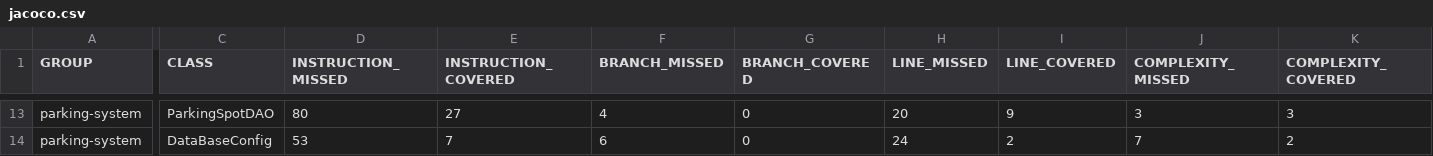
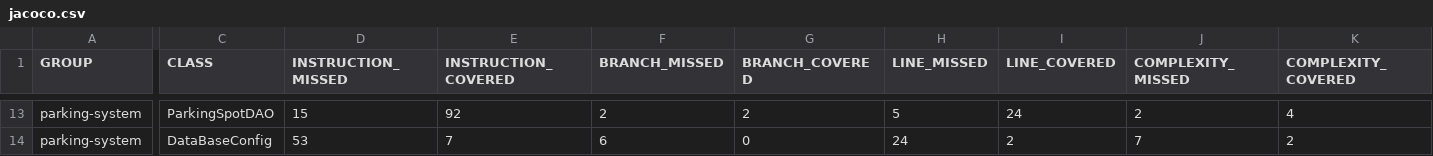
Before and after one commit to HobiniainaR/Rabemanantsoa-Hobiniaina-tester-Java, a CSV file: target/site/jacoco/jacoco.csv, drawn as a sheet; only a part is shown, gaps mark what is left out; the diff covers the shown part only; the diff names each change by its address in the sheet, - before the commit and + after, or states it on an @@ line.

```diff
--- a/target/site/jacoco/jacoco.csv
+++ b/target/site/jacoco/jacoco.csv
-D13 (INSTRUCTION_MISSED): 80
+D13 (INSTRUCTION_MISSED): 15
-E13 (INSTRUCTION_COVERED): 27
+E13 (INSTRUCTION_COVERED): 92
-F13 (BRANCH_MISSED): 4
+F13 (BRANCH_MISSED): 2
-G13 (BRANCH_COVERED): 0
+G13 (BRANCH_COVERED): 2
-H13 (LINE_MISSED): 20
+H13 (LINE_MISSED): 5
-I13 (LINE_COVERED): 9
+I13 (LINE_COVERED): 24
-J13 (COMPLEXITY_MISSED): 3
+J13 (COMPLEXITY_MISSED): 2
-K13 (COMPLEXITY_COVERED): 3
+K13 (COMPLEXITY_COVERED): 4
```
Also changed, not shown: 34 edited cells elsewhere in this file, 31 other files.
